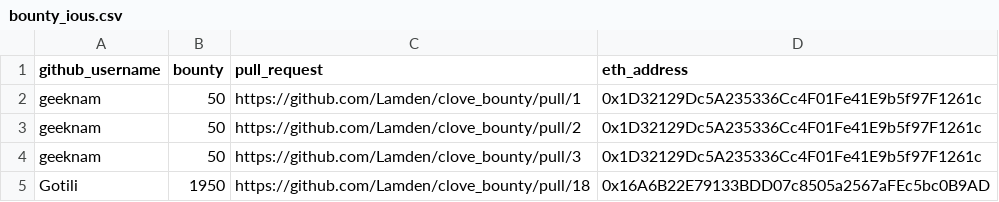
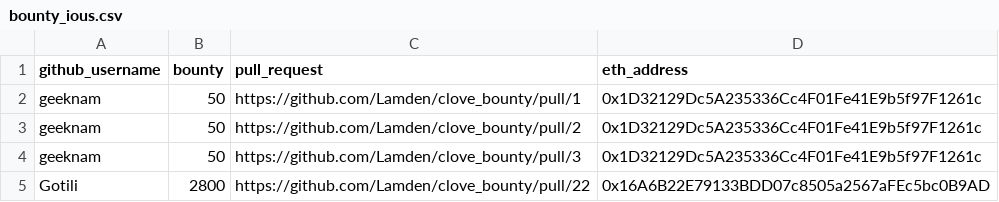
Before and after one commit to Lamden/clove_bounty, a CSV file: bounty_ious.csv, drawn as a sheet.

Commit message:
Update bounty_ious.csv

```diff
--- a/bounty_ious.csv
+++ b/bounty_ious.csv
@@ -4,2 +4,2 @@ geeknam,50,https://github.com/Lamden/clove_bounty/pull/2,0x1D32129Dc5A235336Cc4F
 geeknam,50,https://github.com/Lamden/clove_bounty/pull/3,0x1D32129Dc5A235336Cc4F01Fe41E9b5f97F1261c
-Gotili,1950,https://github.com/Lamden/clove_bounty/pull/18,0x16A6B22E79133BDD07c8505a2567aFEc5bc0B9AD
+Gotili,2800,https://github.com/Lamden/clove_bounty/pull/22,0x16A6B22E79133BDD07c8505a2567aFEc5bc0B9AD
```
